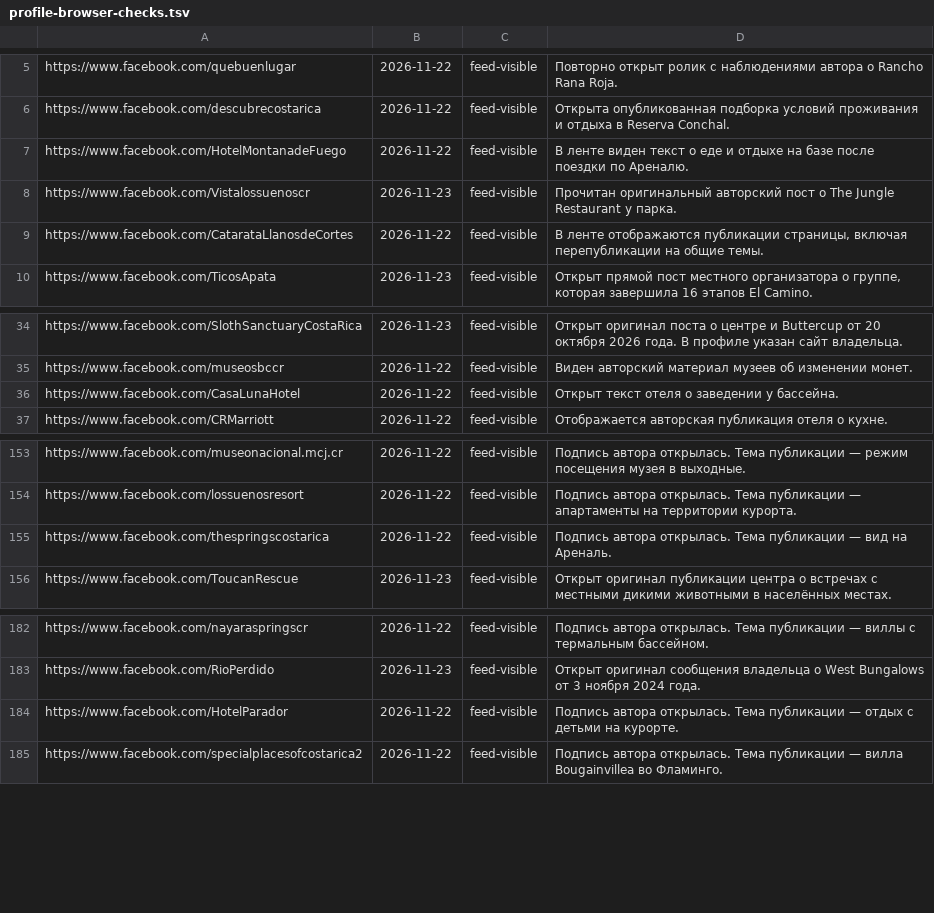
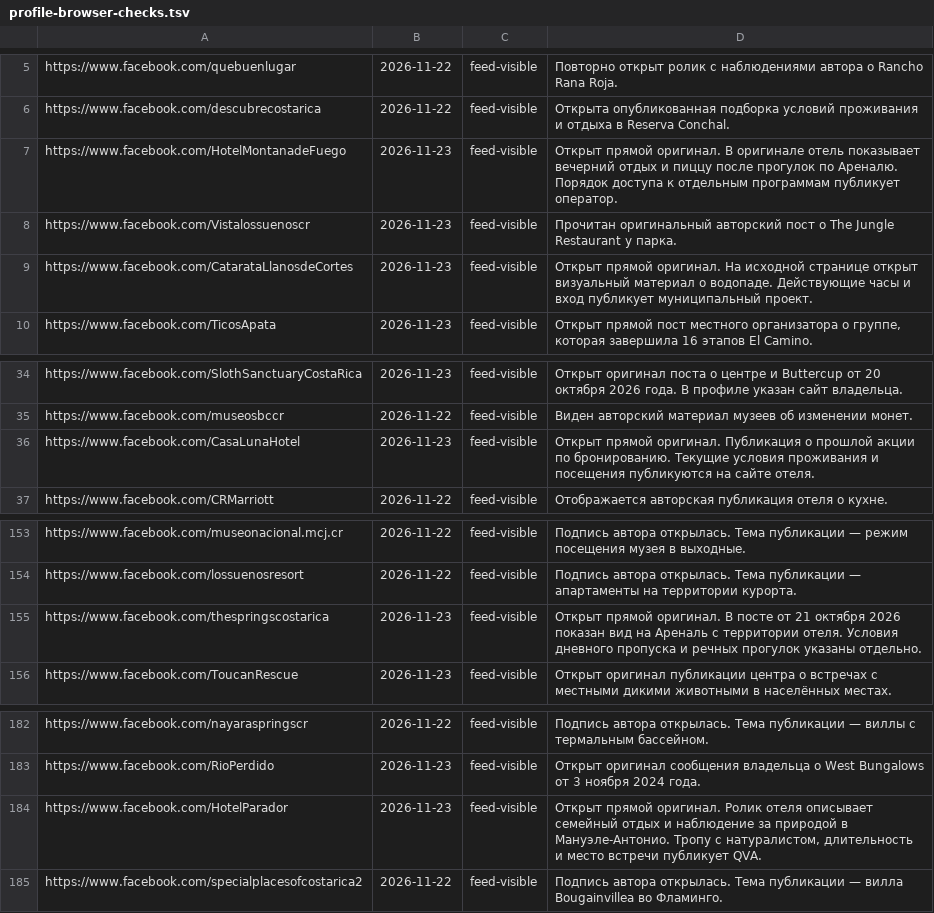
Before and after one commit to Paldd/costa-rica-travel-atlas, a TSV file: data/profile-browser-checks.tsv, drawn as a sheet; only a part is shown, gaps mark what is left out.

```diff
--- a/data/profile-browser-checks.tsv
+++ b/data/profile-browser-checks.tsv
@@ -6,5 +6,5 @@ https://www.facebook.com/quebuenlugar	2026-11-22	feed-visible	Повторно
 https://www.facebook.com/descubrecostarica	2026-11-22	feed-visible	Открыта опубликованная подборка условий проживания и отдыха в Reserva Conchal.
-https://www.facebook.com/HotelMontanadeFuego	2026-11-22	feed-visible	В ленте виден текст о еде и отдыхе на базе после поездки по Ареналю.
+https://www.facebook.com/HotelMontanadeFuego	2026-11-23	feed-visible	Открыт прямой оригинал. В оригинале отель показывает вечерний отдых и пиццу после прогулок по Ареналю. Порядок доступа к отдельным программам публикует оператор.
 https://www.facebook.com/Vistalossuenoscr	2026-11-23	feed-visible	Прочитан оригинальный авторский пост о The Jungle Restaurant у парка.
-https://www.facebook.com/CatarataLlanosdeCortes	2026-11-22	feed-visible	В ленте отображаются публикации страницы, включая перепубликации на общие темы.
+https://www.facebook.com/CatarataLlanosdeCortes	2026-11-23	feed-visible	Открыт прямой оригинал. На исходной странице открыт визуальный материал о водопаде. Действующие часы и вход публикует муниципальный проект.
 https://www.facebook.com/TicosApata	2026-11-23	feed-visible	Открыт прямой пост местного организатора о группе, которая завершила 16 этапов El Camino.
@@ -35,3 +35,3 @@ https://www.facebook.com/SlothSanctuaryCostaRica	2026-11-23	feed-visible	Отк
 https://www.facebook.com/museosbccr	2026-11-22	feed-visible	Виден авторский материал музеев об изменении монет.
-https://www.facebook.com/CasaLunaHotel	2026-11-22	feed-visible	Открыт текст отеля о заведении у бассейна.
+https://www.facebook.com/CasaLunaHotel	2026-11-23	feed-visible	Открыт прямой оригинал. Публикация о прошлой акции по бронированию. Текущие условия проживания и посещения публикуются на сайте отеля.
 https://www.facebook.com/CRMarriott	2026-11-22	feed-visible	Отображается авторская публикация отеля о кухне.
@@ -154,3 +154,3 @@ https://www.facebook.com/museonacional.mcj.cr	2026-11-22	feed-visible	Подпи
 https://www.facebook.com/lossuenosresort	2026-11-22	feed-visible	Подпись автора открылась. Тема публикации — апартаменты на территории курорта.
-https://www.facebook.com/thespringscostarica	2026-11-22	feed-visible	Подпись автора открылась. Тема публикации — вид на Ареналь.
+https://www.facebook.com/thespringscostarica	2026-11-23	feed-visible	Открыт прямой оригинал. В посте от 21 октября 2026 показан вид на Ареналь с территории отеля. Условия дневного пропуска и речных прогулок указаны отдельно.
 https://www.facebook.com/ToucanRescue	2026-11-23	feed-visible	Открыт оригинал публикации центра о встречах с местными дикими животными в населённых местах.
@@ -183,3 +183,3 @@ https://www.facebook.com/nayaraspringscr	2026-11-22	feed-visible	Подпись
 https://www.facebook.com/RioPerdido	2026-11-23	feed-visible	Открыт оригинал сообщения владельца о West Bungalows от 3 ноября 2024 года.
-https://www.facebook.com/HotelParador	2026-11-22	feed-visible	Подпись автора открылась. Тема публикации — отдых с детьми на курорте.
+https://www.facebook.com/HotelParador	2026-11-23	feed-visible	Открыт прямой оригинал. Ролик отеля описывает семейный отдых и наблюдение за природой в Мануэле-Антонио. Тропу с натуралистом, длительность и место встречи публикует QVA.
 https://www.facebook.com/specialplacesofcostarica2	2026-11-22	feed-visible	Подпись автора открылась. Тема публикации — вилла Bougainvillea во Фламинго.
```
Also changed, not shown: data/checks.tsv, data/map-points.tsv, 22 other files.
